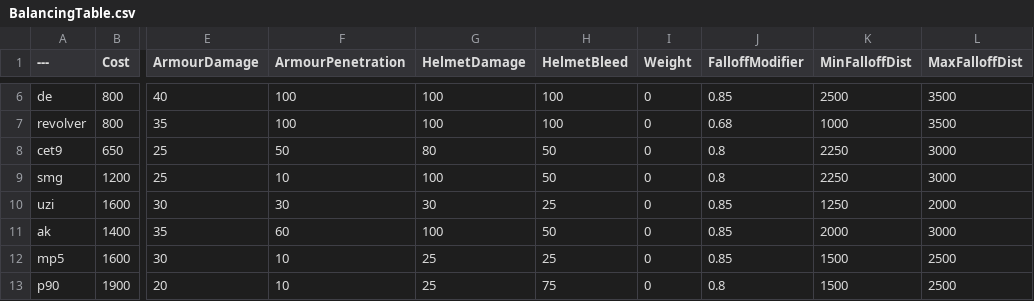
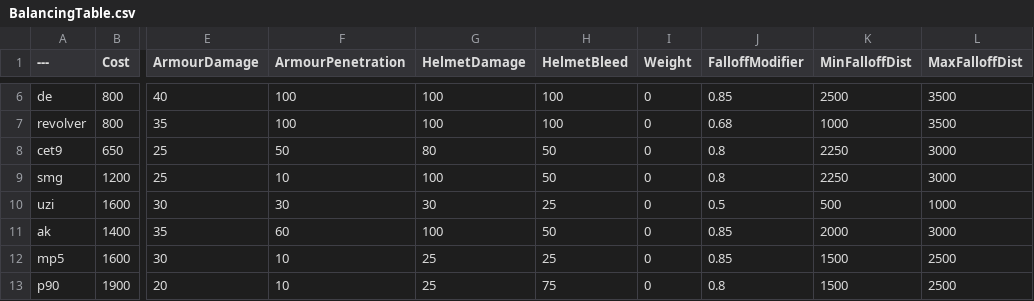
Before and after one commit to TheRealL4D2Ellis/BalancingTable, a CSV file: BalancingTable.csv, drawn as a sheet; only a part is shown, gaps mark what is left out; the diff names each change by its address in the sheet, - before the commit and + after, or states it on an @@ line.

Commit message:
Update BalancingTable.csv

```diff
--- a/BalancingTable.csv
+++ b/BalancingTable.csv
-J10 (FalloffModifier): 0.85
+J10 (FalloffModifier): 0.5
-K10 (MinFalloffDist): 1250
+K10 (MinFalloffDist): 500
-L10 (MaxFalloffDist): 2000
+L10 (MaxFalloffDist): 1000
```
